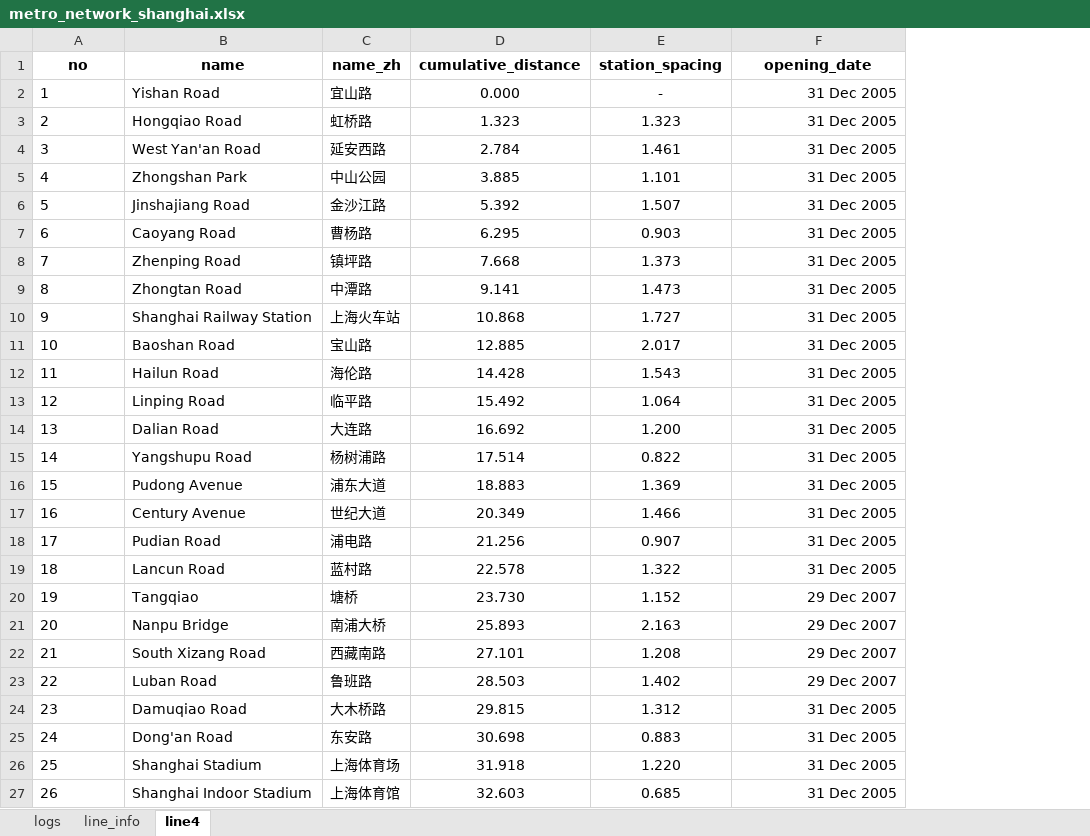
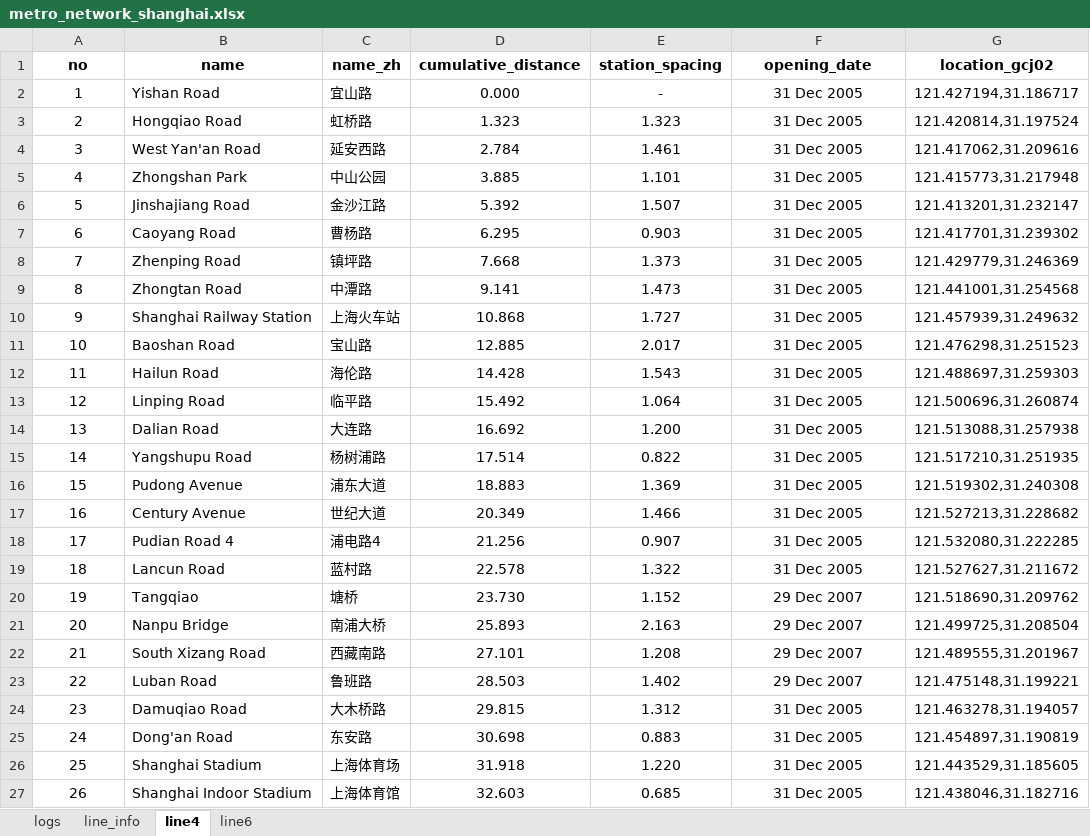
Before and after one commit to veager/VeDa-Public-Transit-Network, an Excel workbook: Shanghai/metro_network_shanghai.xlsx, sheet line4, drawn as a sheet; values as stored, in another font and other column widths than the file's, no borders; the diff names each change by its address in the sheet, - before the commit and + after, or states it on an @@ line.

```diff
--- a/Shanghai/metro_network_shanghai.xlsx (sheet line4)
+++ b/Shanghai/metro_network_shanghai.xlsx (sheet line4)
@@ sheet tab unhidden: line6 @@
+column G (location_gcj02), rows 2-27: 121.427194,31.186717 | 121.420814,31.197524 | 121.417062,31.209616 | 121.415773,31.217948 | 121.413201,31.232147 | 121.417701,31.239302 | 121.429779,31.246369 | 121.441001,31.254568 | 121.457939,31.249632 | 121.476298,31.251523 | 121.488697,31.259303 | 121.500696,31.260874 | 121.513088,31.257938 | 121.517210,31.251935 | 121.519302,31.240308 | 121.527213,31.228682 | 121.532080,31.222285 | 121.527627,31.211672 | 121.518690,31.209762 | 121.499725,31.208504 | 121.489555,31.201967 | 121.475148,31.199221 | 121.463278,31.194057 | 121.454897,31.190819 | 121.443529,31.185605 | 121.438046,31.182716
-A2:A27 alignment: left
+A2:A27 alignment: center
-F2:F27 alignment: right
+F2:F27 alignment: center
-B18 (name): Pudian Road
+B18 (name): Pudian Road 4
-C18 (name_zh): 浦电路
+C18 (name_zh): 浦电路4
```
Also changed, not shown: Suzhou/metro_network_suzhou.xlsx, 27 other files.
